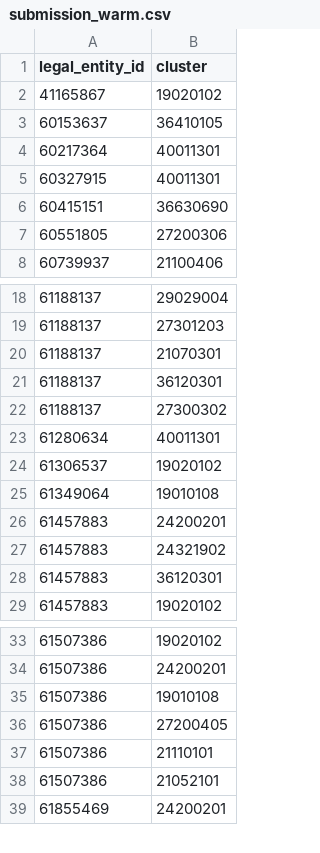
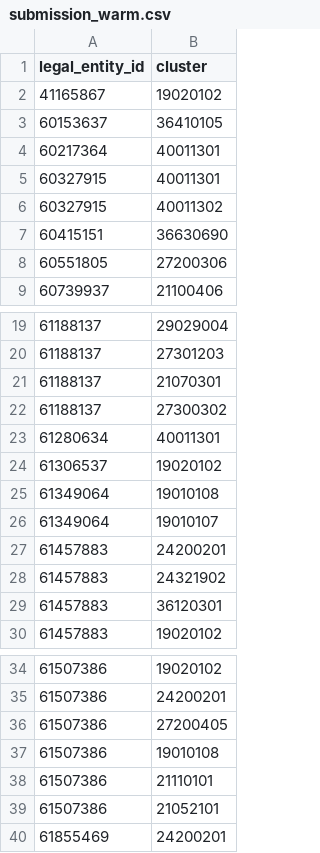
Before and after one commit to FridljDa/DataMininghackathon, a CSV file: data/14_submission/online/lgbm_v3_factorized/level1/submission_warm.csv, drawn as a sheet; only a part is shown, gaps mark what is left out.

```diff
--- a/data/14_submission/online/lgbm_v3_factorized/level1/submission_warm.csv
+++ b/data/14_submission/online/lgbm_v3_factorized/level1/submission_warm.csv
@@ -5,2 +5,3 @@ legal_entity_id,cluster
 60327915,40011301
+60327915,40011302
 60415151,36630690
@@ -20,3 +21,2 @@ legal_entity_id,cluster
 61188137,21070301
-61188137,36120301
 61188137,27300302
@@ -25,2 +25,3 @@ legal_entity_id,cluster
 61349064,19010108
+61349064,19010107
 61457883,24200201
@@ -34,4 +35,4 @@ legal_entity_id,cluster
 61507386,24200201
+61507386,27200405
 61507386,19010108
-61507386,27200405
 61507386,21110101
```
Also changed, not shown: data/10_feature_analysis/offline/level1/feature_summary.csv, data/10_feature_analysis/online/level1/feature_summary.csv, 39 other files.
